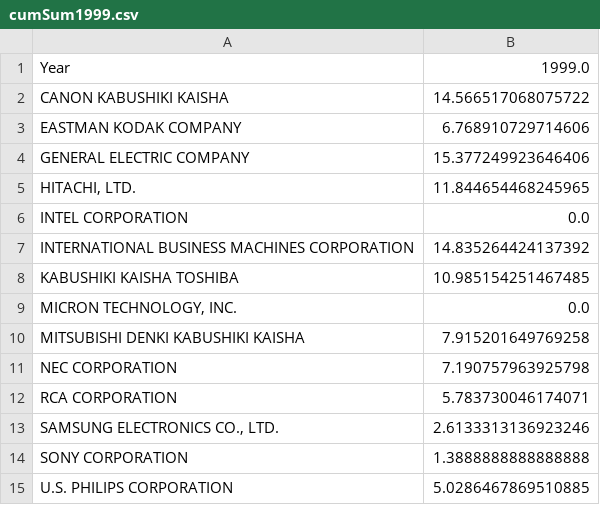
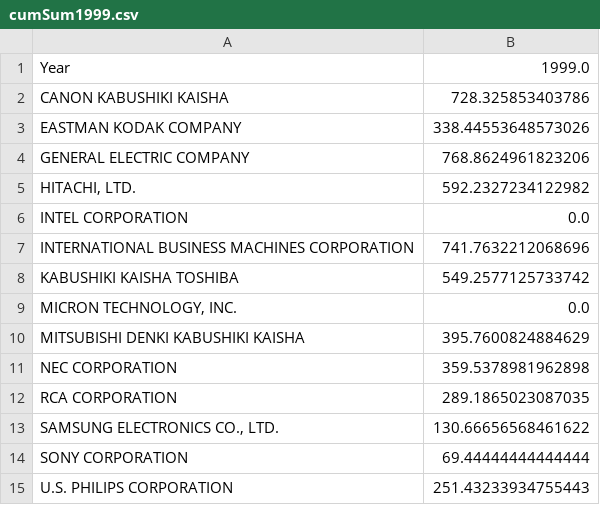
Before and after one commit to SamWool1/cse184-FinalProject, a CSV file: barCharts/cumSum1999.csv, drawn as a sheet.

```diff
--- a/barCharts/cumSum1999.csv
+++ b/barCharts/cumSum1999.csv
@@ -1,15 +1,15 @@
 Year,1999.0
-CANON KABUSHIKI KAISHA,14.566517068075722
-EASTMAN KODAK COMPANY,6.768910729714606
-GENERAL ELECTRIC COMPANY,15.377249923646406
-"HITACHI, LTD.",11.844654468245965
+CANON KABUSHIKI KAISHA,728.325853403786
+EASTMAN KODAK COMPANY,338.44553648573026
+GENERAL ELECTRIC COMPANY,768.8624961823206
+"HITACHI, LTD.",592.2327234122982
 INTEL CORPORATION,0.0
-INTERNATIONAL BUSINESS MACHINES CORPORATION,14.835264424137392
-KABUSHIKI KAISHA TOSHIBA,10.985154251467485
+INTERNATIONAL BUSINESS MACHINES CORPORATION,741.7632212068696
+KABUSHIKI KAISHA TOSHIBA,549.2577125733742
 "MICRON TECHNOLOGY, INC.",0.0
-MITSUBISHI DENKI KABUSHIKI KAISHA,7.915201649769258
-NEC CORPORATION,7.190757963925798
-RCA CORPORATION,5.783730046174071
-"SAMSUNG ELECTRONICS CO., LTD.",2.6133313136923246
-SONY CORPORATION,1.3888888888888888
-U.S. PHILIPS CORPORATION,5.0286467869510885
+MITSUBISHI DENKI KABUSHIKI KAISHA,395.7600824884629
+NEC CORPORATION,359.5378981962898
+RCA CORPORATION,289.1865023087035
+"SAMSUNG ELECTRONICS CO., LTD.",130.66656568461622
+SONY CORPORATION,69.44444444444444
+U.S. PHILIPS CORPORATION,251.43233934755443
```
Also changed, not shown: barCharts/cumSum2000.csv, barCharts/cumSum2002.csv, 45 other files.
